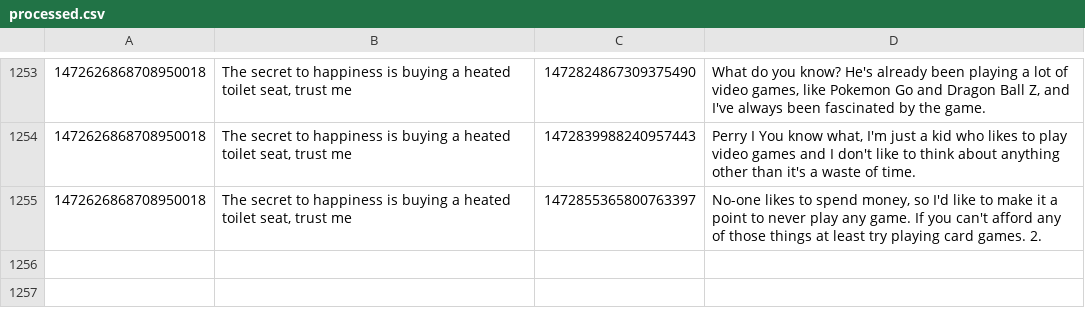
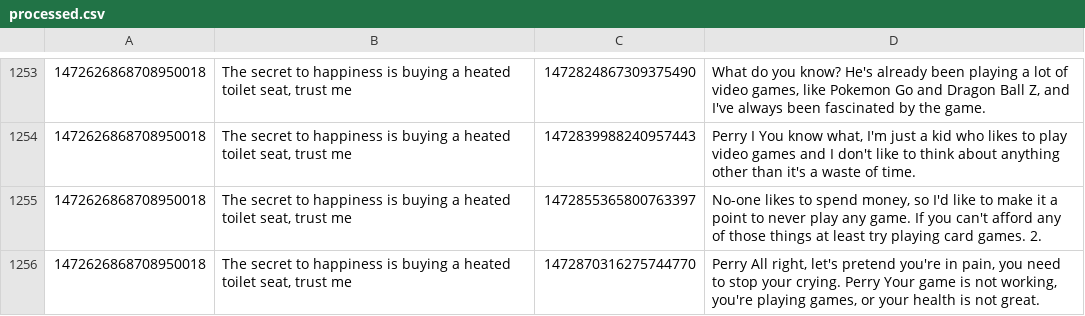
Before and after one commit to KayTwenty/PerryGPT, a CSV file: processed.csv, drawn as a sheet; only a part is shown, gaps mark what is left out; the diff names each change by its address in the sheet, - before the commit and + after, or states it on an @@ line.

```diff
--- a/processed.csv
+++ b/processed.csv
+row 1256: 1472626868708950018 | The secret to happiness is buying a heated toilet seat, trust me | 1472870316275744770 | Perry All right, let's pretend you're in pain, you need to stop your crying. Perry Your game is not working, you're playing games, or your health is not great.
```
